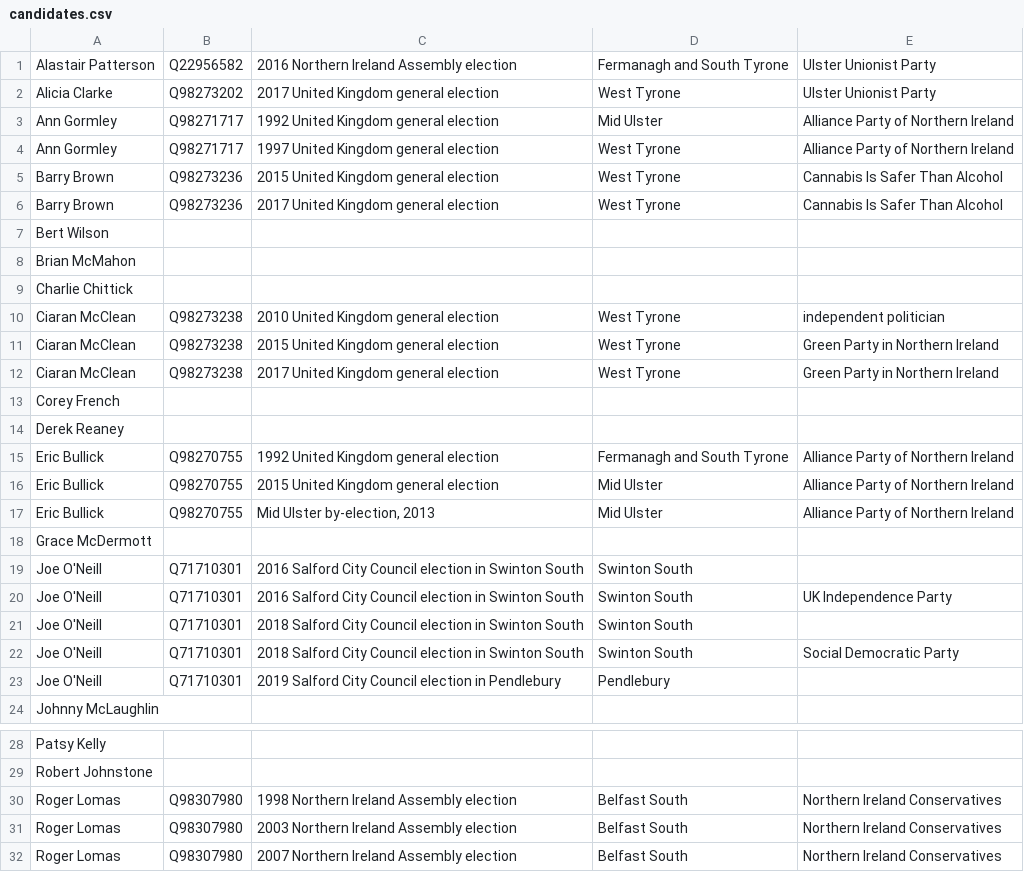
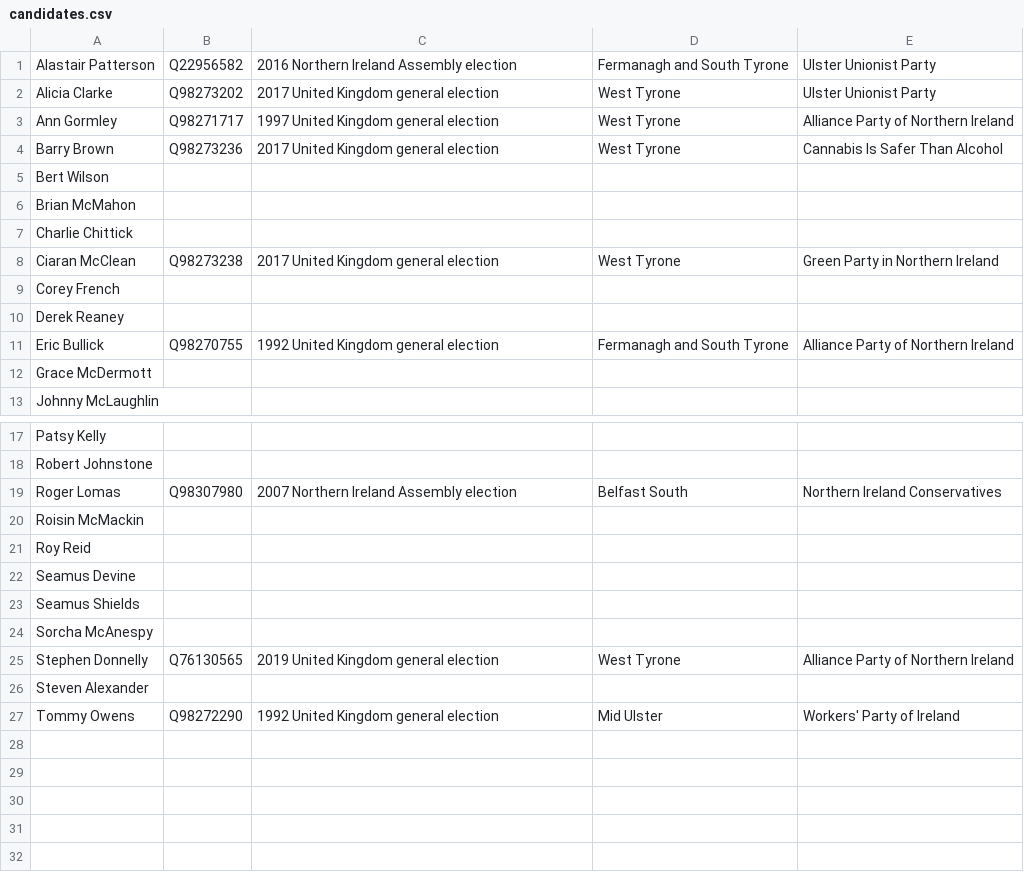
Before and after one commit to tmtmtmtm/ni-assembly-west-tyrone-wikipedia, a CSV file: candidates.csv, drawn as a sheet; only a part is shown, gaps mark what is left out; the shorter side is filled out with more unchanged rows; the diff covers the shown part only.

Commit message:
Remove unwanted reconciliations

```diff
--- a/candidates.csv
+++ b/candidates.csv
@@ -2,5 +2,3 @@
 "Alicia Clarke","Q98273202","2017 United Kingdom general election","West Tyrone","Ulster Unionist Party"
-"Ann Gormley","Q98271717","1992 United Kingdom general election","Mid Ulster","Alliance Party of Northern Ireland"
 "Ann Gormley","Q98271717","1997 United Kingdom general election","West Tyrone","Alliance Party of Northern Ireland"
-"Barry Brown","Q98273236","2015 United Kingdom general election","West Tyrone","Cannabis Is Safer Than Alcohol"
 "Barry Brown","Q98273236","2017 United Kingdom general election","West Tyrone","Cannabis Is Safer Than Alcohol"
@@ -9,4 +7,2 @@
 "Charlie Chittick",,,,
-"Ciaran McClean","Q98273238","2010 United Kingdom general election","West Tyrone","independent politician"
-"Ciaran McClean","Q98273238","2015 United Kingdom general election","West Tyrone","Green Party in Northern Ireland"
 "Ciaran McClean","Q98273238","2017 United Kingdom general election","West Tyrone","Green Party in Northern Ireland"
@@ -15,10 +11,3 @@
 "Eric Bullick","Q98270755","1992 United Kingdom general election","Fermanagh and South Tyrone","Alliance Party of Northern Ireland"
-"Eric Bullick","Q98270755","2015 United Kingdom general election","Mid Ulster","Alliance Party of Northern Ireland"
-"Eric Bullick","Q98270755","Mid Ulster by-election, 2013","Mid Ulster","Alliance Party of Northern Ireland"
 "Grace McDermott",,,,
-"Joe O'Neill","Q71710301","2016 Salford City Council election in Swinton South","Swinton South",
-"Joe O'Neill","Q71710301","2016 Salford City Council election in Swinton South","Swinton South","UK Independence Party"
-"Joe O'Neill","Q71710301","2018 Salford City Council election in Swinton South","Swinton South",
-"Joe O'Neill","Q71710301","2018 Salford City Council election in Swinton South","Swinton South","Social Democratic Party"
-"Joe O'Neill","Q71710301","2019 Salford City Council election in Pendlebury","Pendlebury",
 "Johnny McLaughlin",,,,
@@ -29,4 +18,2 @@
 "Robert Johnstone",,,,
-"Roger Lomas","Q98307980","1998 Northern Ireland Assembly election","Belfast South","Northern Ireland Conservatives"
-"Roger Lomas","Q98307980","2003 Northern Ireland Assembly election","Belfast South","Northern Ireland Conservatives"
 "Roger Lomas","Q98307980","2007 Northern Ireland Assembly election","Belfast South","Northern Ireland Conservatives"
```
Also changed, not shown: 6 removed rows elsewhere in this file.
